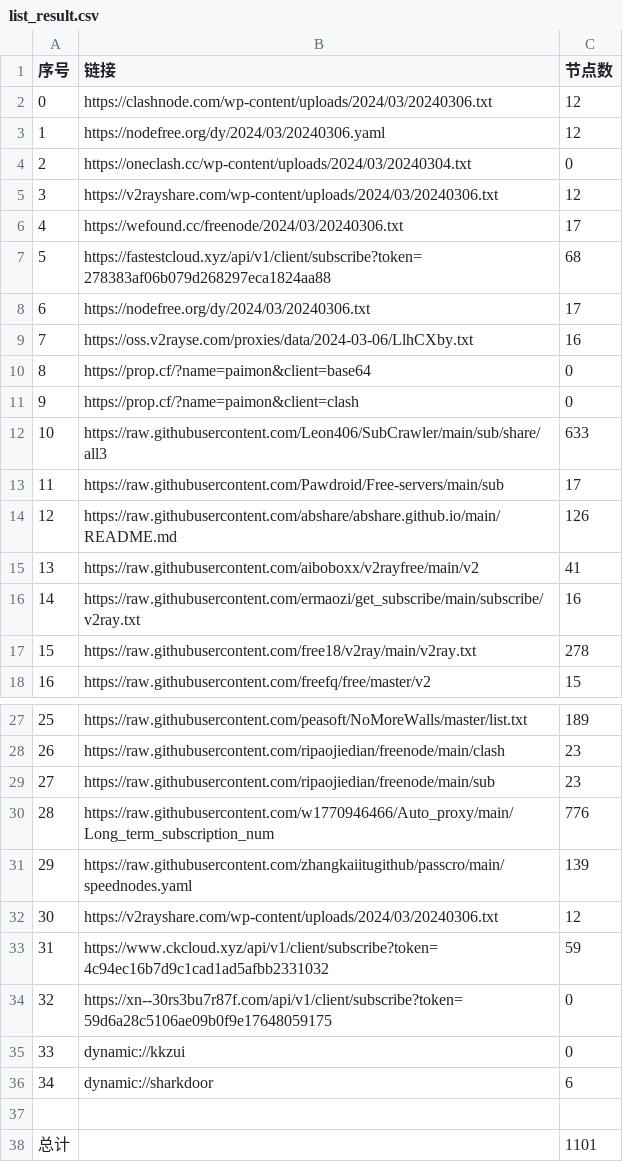
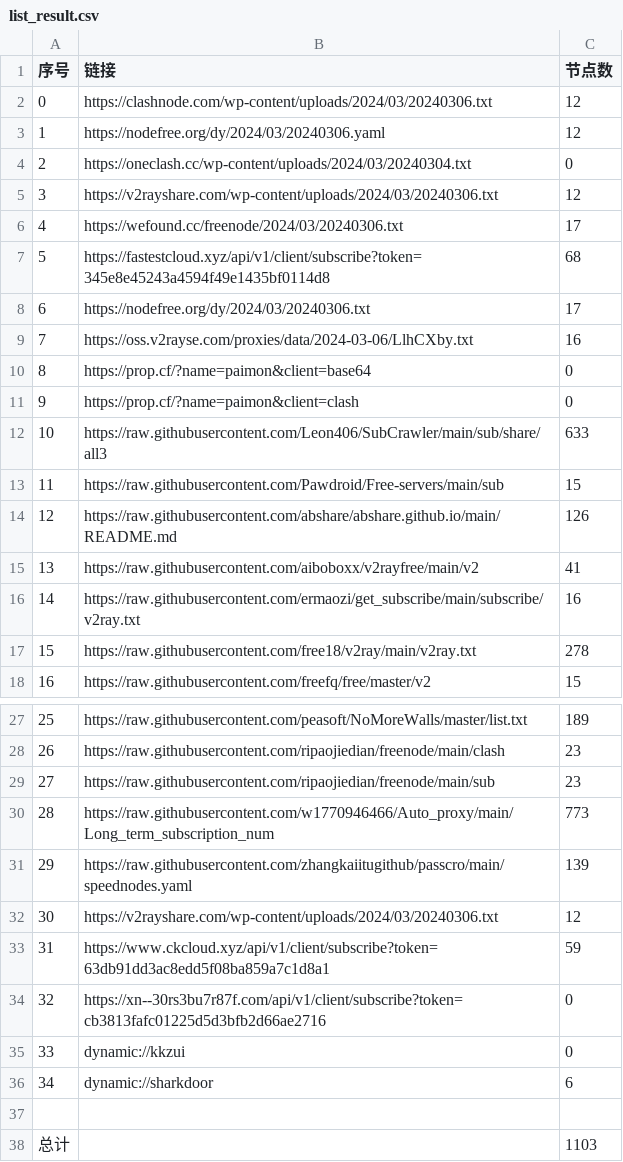
Before and after one commit to wudongdefeng/free, a CSV file: freevm/list_result.csv, drawn as a sheet; only a part is shown, gaps mark what is left out.

```diff
--- a/freevm/list_result.csv
+++ b/freevm/list_result.csv
@@ -6,3 +6,3 @@
 4,https://wefound.cc/freenode/2024/03/20240306.txt,17
-5,https://fastestcloud.xyz/api/v1/client/subscribe?token=278383af06b079d268297eca1824aa88,68
+5,https://fastestcloud.xyz/api/v1/client/subscribe?token=345e8e45243a4594f49e1435bf0114d8,68
 6,https://nodefree.org/dy/2024/03/20240306.txt,17
@@ -12,3 +12,3 @@
 10,https://raw.githubusercontent.com/Leon406/SubCrawler/main/sub/share/all3,633
-11,https://raw.githubusercontent.com/Pawdroid/Free-servers/main/sub,17
+11,https://raw.githubusercontent.com/Pawdroid/Free-servers/main/sub,15
 12,https://raw.githubusercontent.com/abshare/abshare.github.io/main/README.md,126
@@ -29,7 +29,7 @@
 27,https://raw.githubusercontent.com/ripaojiedian/freenode/main/sub,23
-28,https://raw.githubusercontent.com/w1770946466/Auto_proxy/main/Long_term_subscription_num,776
+28,https://raw.githubusercontent.com/w1770946466/Auto_proxy/main/Long_term_subscription_num,773
 29,https://raw.githubusercontent.com/zhangkaiitugithub/passcro/main/speednodes.yaml,139
 30,https://v2rayshare.com/wp-content/uploads/2024/03/20240306.txt,12
-31,https://www.ckcloud.xyz/api/v1/client/subscribe?token=4c94ec16b7d9c1cad1ad5afbb2331032,59
-32,https://xn--30rs3bu7r87f.com/api/v1/client/subscribe?token=59d6a28c5106ae09b0f9e17648059175,0
+31,https://www.ckcloud.xyz/api/v1/client/subscribe?token=63db91dd3ac8edd5f08ba859a7c1d8a1,59
+32,https://xn--30rs3bu7r87f.com/api/v1/client/subscribe?token=cb3813fafc01225d5d3bfb2d66ae2716,0
 33,dynamic://kkzui,0
@@ -37,2 +37,2 @@
 
-总计,,1101
+总计,,1103
```
Also changed, not shown: 11 other files.
